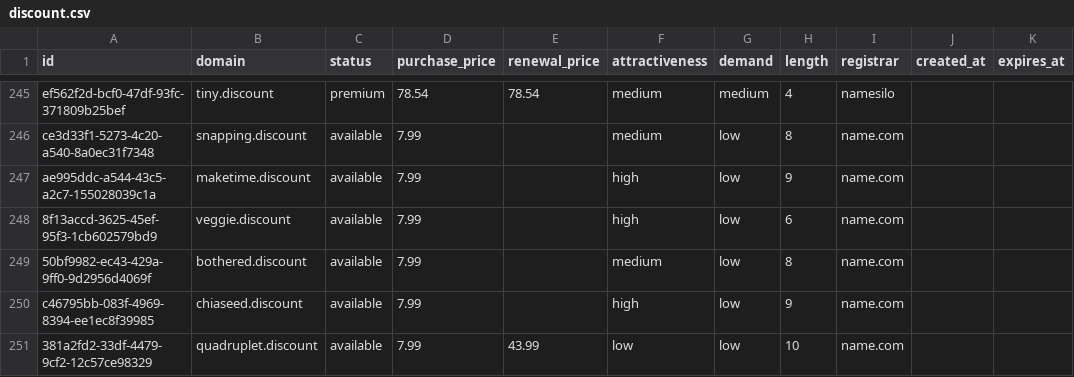
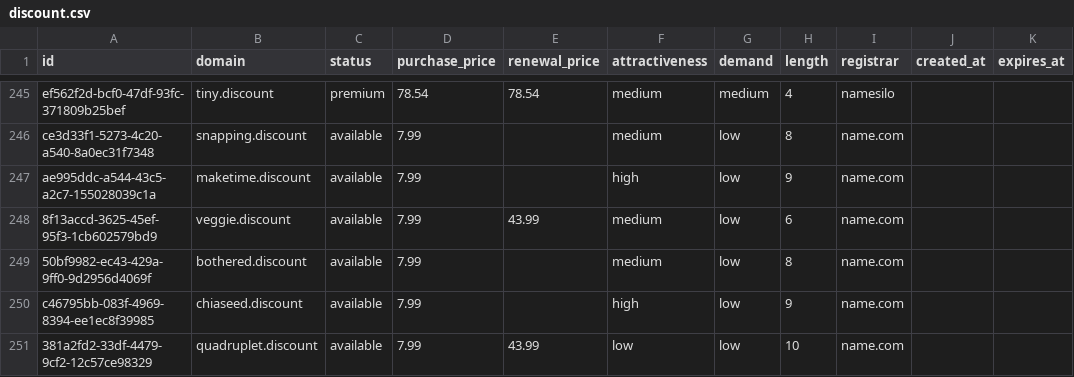
Before and after one commit to UniqueDomains/discount-oneword-domains, a CSV file: discount.csv, drawn as a sheet; only a part is shown, gaps mark what is left out.

Commit message:
Domains update

```diff
--- a/discount.csv
+++ b/discount.csv
@@ -247,3 +247,3 @@ ce3d33f1-5273-4c20-a540-8a0ec31f7348,snapping.discount,available,7.99,,medium,lo
 ae995ddc-a544-43c5-a2c7-155028039c1a,maketime.discount,available,7.99,,high,low,9,name.com,,
-8f13accd-3625-45ef-95f3-1cb602579bd9,veggie.discount,available,7.99,,high,low,6,name.com,,
+8f13accd-3625-45ef-95f3-1cb602579bd9,veggie.discount,available,7.99,43.99,medium,low,6,name.com,,
 50bf9982-ec43-429a-9ff0-9d2956d4069f,bothered.discount,available,7.99,,medium,low,8,name.com,,
```
Also changed, not shown: 4 other files.
